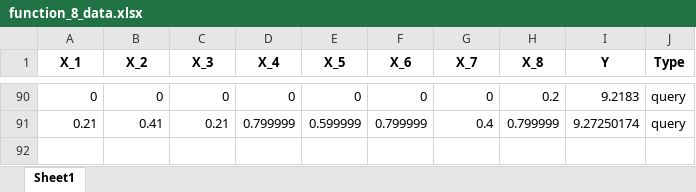
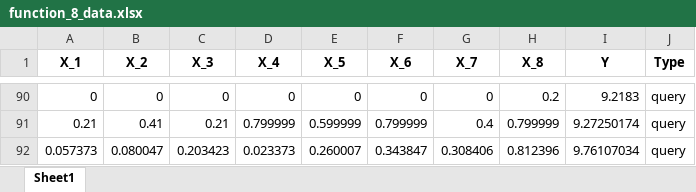
Before and after one commit to oldwhpsian/Imperial-AIML-Capstone, an Excel workbook: working_data/function_8_data.xlsx, sheet Sheet1, drawn as a sheet; only a part is shown, gaps mark what is left out; values as stored, in another font and other column widths than the file's, no borders; the diff names each change by its address in the sheet, - before the commit and + after, or states it on an @@ line.

Commit message:
added a query

```diff
--- a/working_data/function_8_data.xlsx (sheet Sheet1)
+++ b/working_data/function_8_data.xlsx (sheet Sheet1)
+row 92: 0.057373 | 0.080047 | 0.203423 | 0.023373 | 0.260007 | 0.343847 | 0.308406 | 0.812396 | 9.76107034 | query
```
Also changed, not shown: working_data/function_3_data.xlsx, working_data/function_4_data.xlsx, 9 other files.
